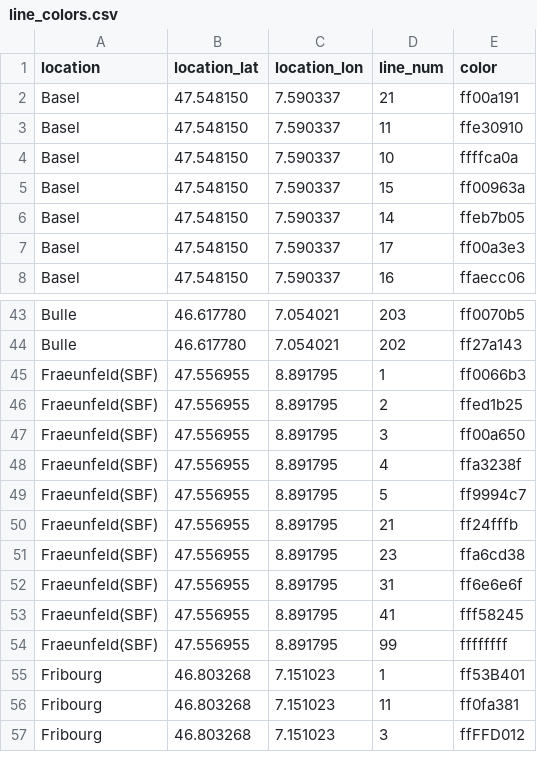
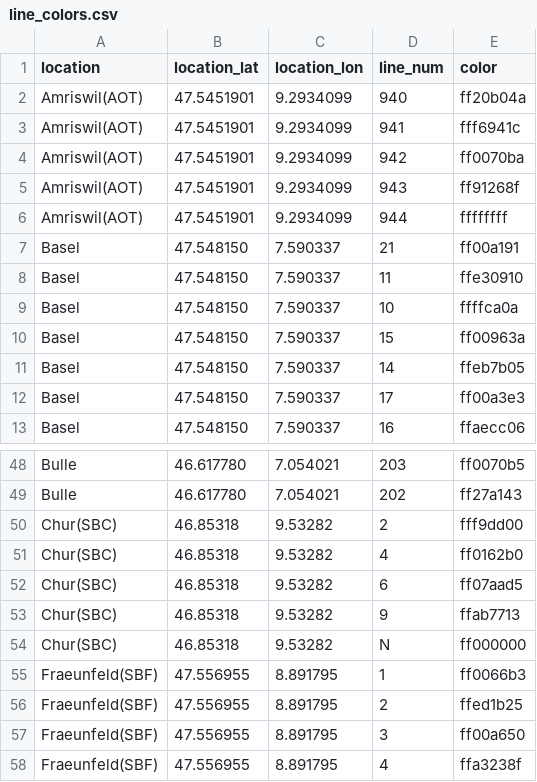
Before and after one commit to FarawayTech/Transport, a CSV file: mongo_import/data/line_colors.csv, drawn as a sheet; only a part is shown, gaps mark what is left out; the shorter side is filled out with more unchanged rows.

Commit message:
more st gallen

```diff
--- a/mongo_import/data/line_colors.csv
+++ b/mongo_import/data/line_colors.csv
@@ -1,2 +1,7 @@
 location,location_lat,location_lon,line_num,color
+Amriswil(AOT),47.5451901,9.2934099,940,ff20b04a
+Amriswil(AOT),47.5451901,9.2934099,941,fff6941c
+Amriswil(AOT),47.5451901,9.2934099,942,ff0070ba
+Amriswil(AOT),47.5451901,9.2934099,943,ff91268f
+Amriswil(AOT),47.5451901,9.2934099,944,ffffffff
 Basel,47.548150,7.590337,21,ff00a191
@@ -44,2 +49,7 @@ Bulle,46.617780,7.054021,203,ff0070b5
 Bulle,46.617780,7.054021,202,ff27a143
+Chur(SBC),46.85318,9.53282,2,fff9dd00
+Chur(SBC),46.85318,9.53282,4,ff0162b0
+Chur(SBC),46.85318,9.53282,6,ff07aad5
+Chur(SBC),46.85318,9.53282,9,ffab7713
+Chur(SBC),46.85318,9.53282,N,ff000000
 Fraeunfeld(SBF),47.556955,8.891795,1,ff0066b3
```
